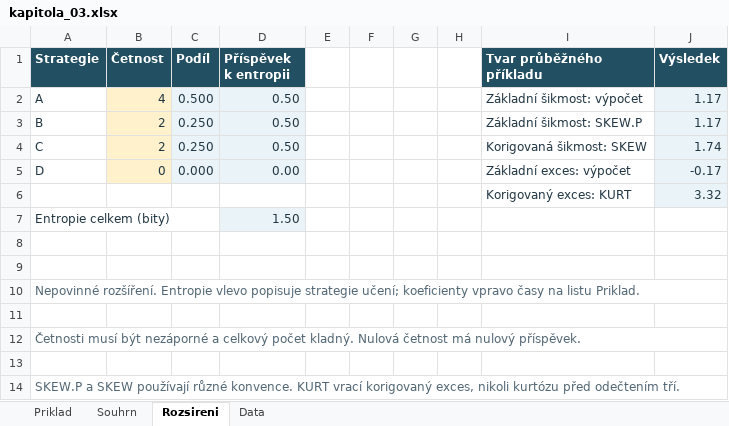
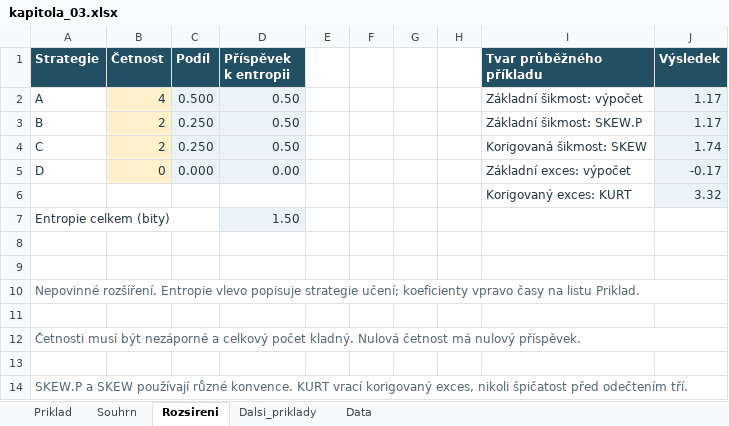
Before and after one commit to reckak/statistics-for-psychology, an Excel workbook: data/kapitola_03.xlsx, sheet Rozsireni, drawn as a sheet; values as stored, in another font and other column widths than the file's, no borders; the diff names each change by its address in the sheet, - before the commit and + after, or states it on an @@ line.

```diff
--- a/data/kapitola_03.xlsx (sheet Rozsireni)
+++ b/data/kapitola_03.xlsx (sheet Rozsireni)
+sheet tab: Dalsi_priklady
-A14 (Strategie): …exces, nikoli kurtózu před odečtením…
+A14 (Strategie): …exces, nikoli špičatost před odečtením…
```
Also changed, not shown: sheet Souhrn, sheet Priklad, 10 other files.
